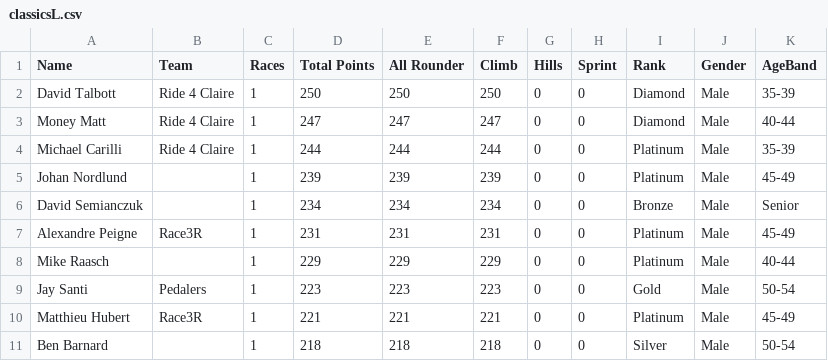
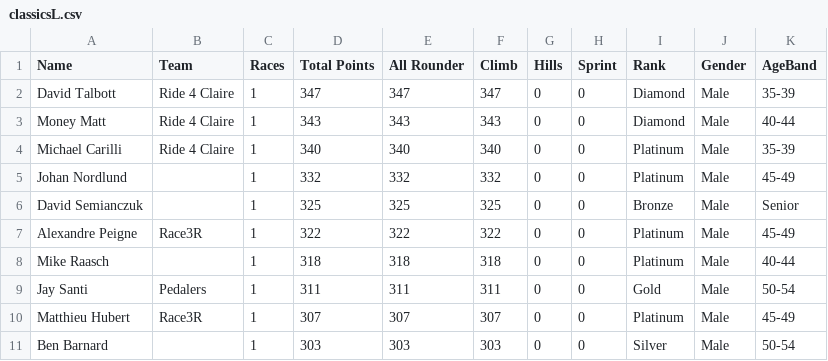
Before and after one commit to somaek/somaek.github.io, a CSV file: classicsL.csv, drawn as a sheet; only a part is shown; the diff covers the shown part only.

Commit message:
Flat: latest data (2026-01-31T17:22:23.490Z) {   "date": "2026-01-31T17:22:23.490Z",   "files": [     {       "name": "classicsW.csv",       "deltaBytes": 16,       "source": "https://docs.google.com/spreadsheets/d/e/2PACX-1vQa0NYgMt6C6iQz2B0WJOpqapV_4_qrivfmCriV0CddxN3Ihe1FhfJ-6yXf7rG7g4GJkYzazBHCF50Y/pub?gid=369680030&single=true&output=csv"     },     {       "name": "classicsL.csv",       "deltaBytes": 0,       "source": "https://docs.google.com/spreadsheets/d/e/2PACX-1vQa0NYgMt6C6iQz2B0WJOpqapV_4_qrivfmCriV0CddxN3Ihe1FhfJ-6yXf7rG7g4GJkYzazBHCF50Y/pub?gid=1430084053&single=true&output=csv"     }   ] }

```diff
--- a/classicsL.csv
+++ b/classicsL.csv
@@ -1,11 +1,11 @@
 Name,Team,Races,Total Points,All Rounder,Climb,Hills,Sprint,Rank,Gender,AgeBand
-David Talbott,Ride 4 Claire,1,250,250,250,0,0,Diamond,Male,35-39
-Money Matt,Ride 4 Claire,1,247,247,247,0,0,Diamond,Male,40-44
-Michael Carilli,Ride 4 Claire,1,244,244,244,0,0,Platinum,Male,35-39
-Johan Nordlund,,1,239,239,239,0,0,Platinum,Male,45-49
-David Semianczuk,,1,234,234,234,0,0,Bronze,Male,Senior
-Alexandre Peigne,Race3R,1,231,231,231,0,0,Platinum,Male,45-49
-Mike Raasch,,1,229,229,229,0,0,Platinum,Male,40-44
-Jay  Santi,Pedalers,1,223,223,223,0,0,Gold,Male,50-54
-Matthieu Hubert,Race3R,1,221,221,221,0,0,Platinum,Male,45-49
-Ben Barnard,,1,218,218,218,0,0,Silver,Male,50-54
+David Talbott,Ride 4 Claire,1,347,347,347,0,0,Diamond,Male,35-39
+Money Matt,Ride 4 Claire,1,343,343,343,0,0,Diamond,Male,40-44
+Michael Carilli,Ride 4 Claire,1,340,340,340,0,0,Platinum,Male,35-39
+Johan Nordlund,,1,332,332,332,0,0,Platinum,Male,45-49
+David Semianczuk,,1,325,325,325,0,0,Bronze,Male,Senior
+Alexandre Peigne,Race3R,1,322,322,322,0,0,Platinum,Male,45-49
+Mike Raasch,,1,318,318,318,0,0,Platinum,Male,40-44
+Jay  Santi,Pedalers,1,311,311,311,0,0,Gold,Male,50-54
+Matthieu Hubert,Race3R,1,307,307,307,0,0,Platinum,Male,45-49
+Ben Barnard,,1,303,303,303,0,0,Silver,Male,50-54
```
Also changed, not shown: 1 added row, 1 removed row and 18 edited cells elsewhere in this file, classicsW.csv.
